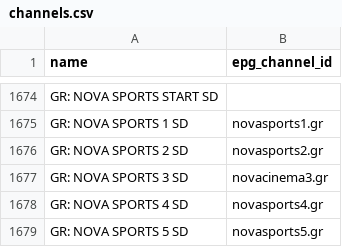
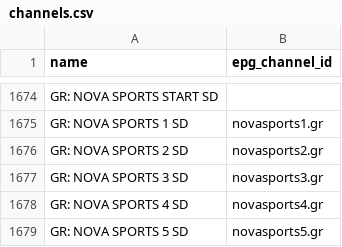
Before and after one commit to Malakinho/tivimate-epg, a CSV file: data/channels.csv, drawn as a sheet; only a part is shown, gaps mark what is left out.

Commit message:
Fix Novasports 3 SD EPG mapping

```diff
--- a/data/channels.csv
+++ b/data/channels.csv
@@ -1676,3 +1676,3 @@ GR: NOVA SPORTS 1 SD,novasports1.gr
 GR: NOVA SPORTS 2 SD,novasports2.gr
-GR: NOVA SPORTS 3 SD,novacinema3.gr
+GR: NOVA SPORTS 3 SD,novasports3.gr
 GR: NOVA SPORTS 4 SD,novasports4.gr
```
